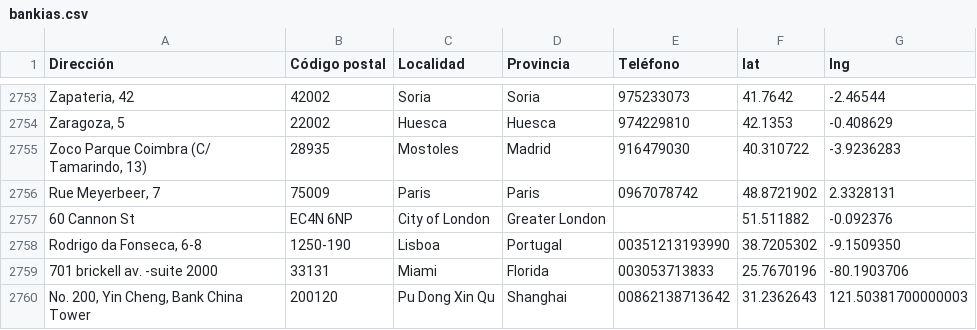
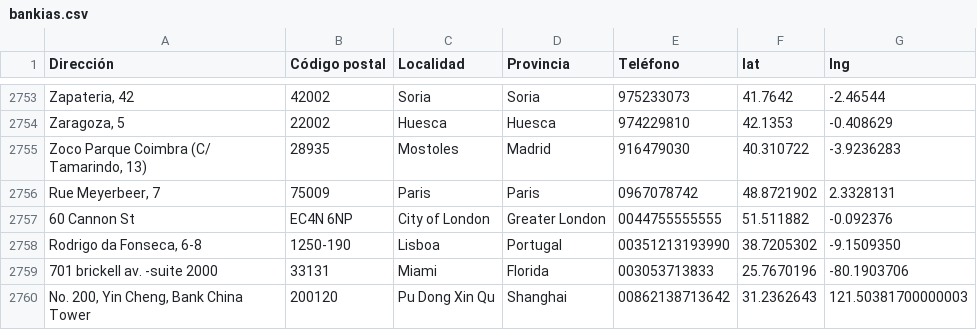
Before and after one commit to hacktivistas/bankiamap, a CSV file: map/data/bankias.csv, drawn as a sheet; only a part is shown, gaps mark what is left out.

```diff
--- a/map/data/bankias.csv
+++ b/map/data/bankias.csv
@@ -2756,3 +2756,3 @@ Zoco Parque Coimbra (C/ Tamarindo, 13);28935;Mostoles;Madrid;916479030;40.310722
 Rue Meyerbeer, 7;75009;Paris;Paris;0967078742;48.8721902;2.3328131
-60 Cannon St;EC4N 6NP;City of London;Greater London;;51.511882;-0.092376
+60 Cannon St;EC4N 6NP;City of London;Greater London;0044755555555;51.511882;-0.092376
 Rodrigo da Fonseca, 6-8;1250-190;Lisboa;Portugal;00351213193990;38.7205302;-9.1509350
```
Also changed, not shown: 2 other files.
